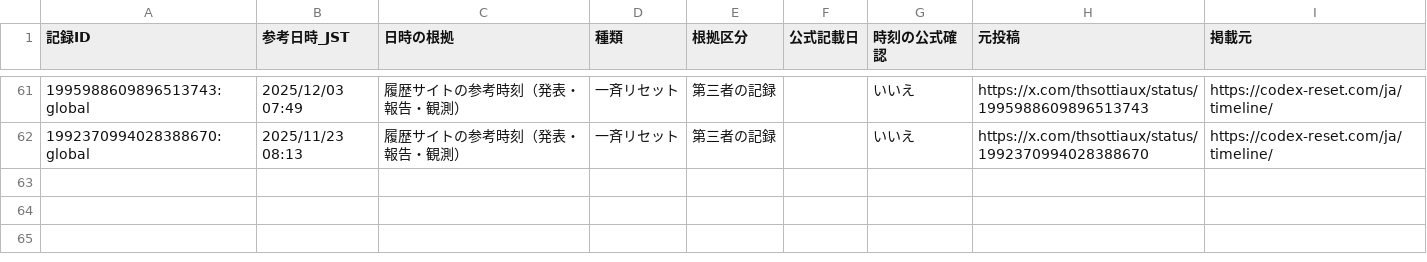
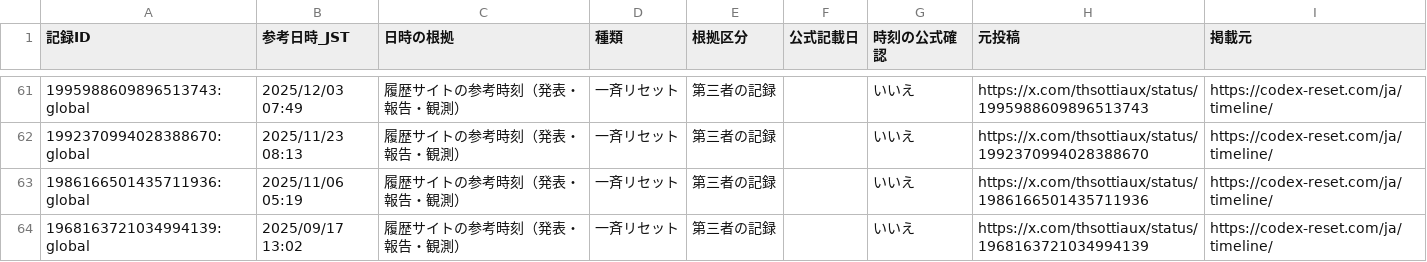
Before and after one commit to mtk-ctrl/ChatGPT-Codex-, a CSV file: docs/data.csv, drawn as a sheet; only a part is shown, gaps mark what is left out.

```diff
--- a/docs/data.csv
+++ b/docs/data.csv
@@ -62 +62,3 @@
 1992370994028388670:global,2025/11/23 08:13,履歴サイトの参考時刻（発表・報告・観測）,一斉リセット,第三者の記録,,いいえ,https://x.com/thsottiaux/status/1992370994028388670,https://codex-reset.com/ja/timeline/
+1986166501435711936:global,2025/11/06 05:19,履歴サイトの参考時刻（発表・報告・観測）,一斉リセット,第三者の記録,,いいえ,https://x.com/thsottiaux/status/1986166501435711936,https://codex-reset.com/ja/timeline/
+1968163721034994139:global,2025/09/17 13:02,履歴サイトの参考時刻（発表・報告・観測）,一斉リセット,第三者の記録,,いいえ,https://x.com/thsottiaux/status/1968163721034994139,https://codex-reset.com/ja/timeline/
```
Also changed, not shown: 7 other files.
